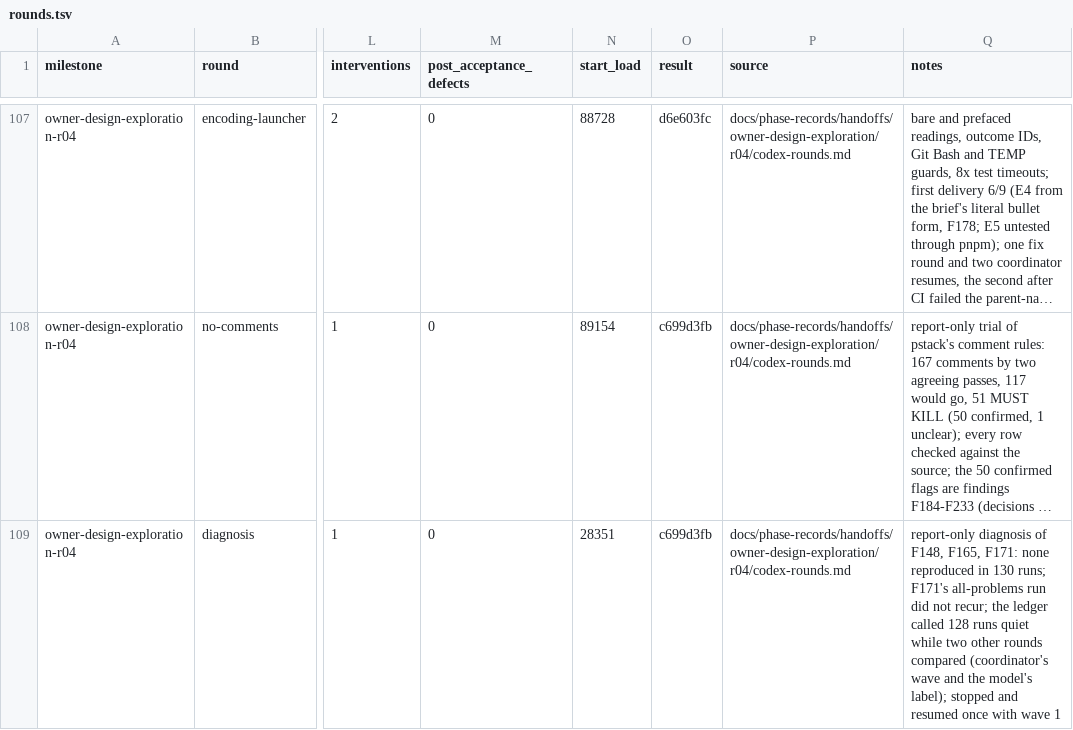
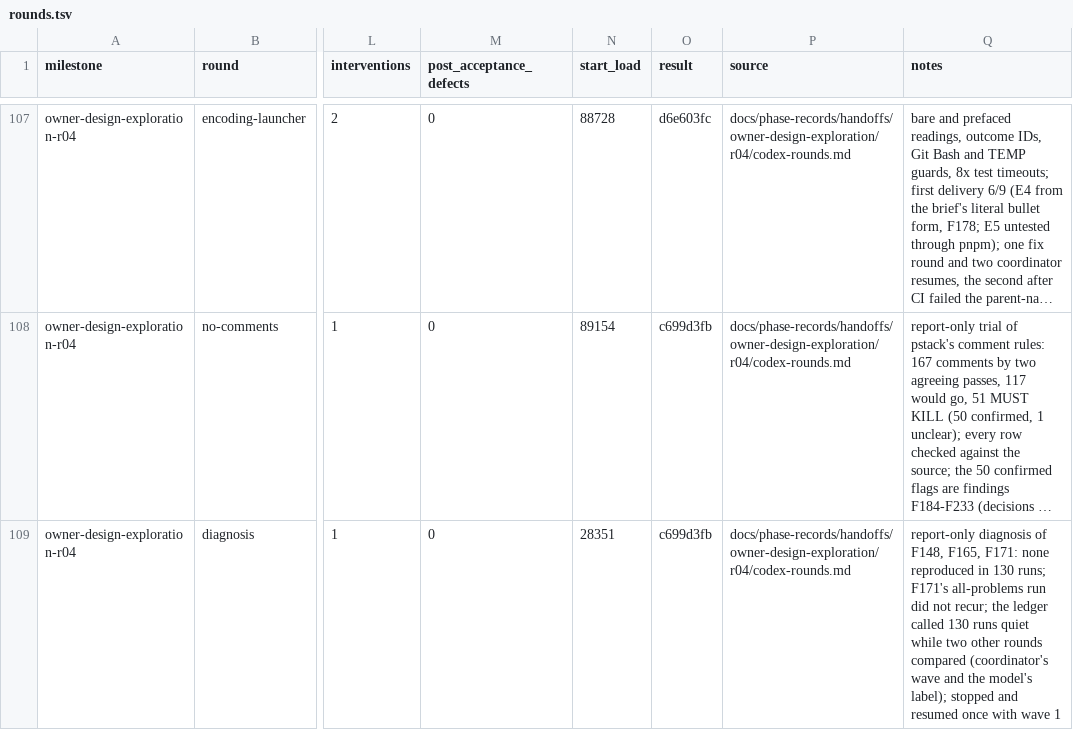
Before and after one commit to zsnqi/fitway, a TSV file: docs/phase-records/handoffs/agent-environment/rounds.tsv, drawn as a sheet; only a part is shown, gaps mark what is left out; long unchanged cells end in …; the diff names each change by its address in the sheet, - before the commit and + after, or states it on an @@ line.

```diff
--- a/docs/phase-records/handoffs/agent-environment/rounds.tsv
+++ b/docs/phase-records/handoffs/agent-environment/rounds.tsv
-Q109 (notes): …ledger called 128 runs quiet…
+Q109 (notes): …ledger called 130 runs quiet…
```
Also changed, not shown: 1 other file.
